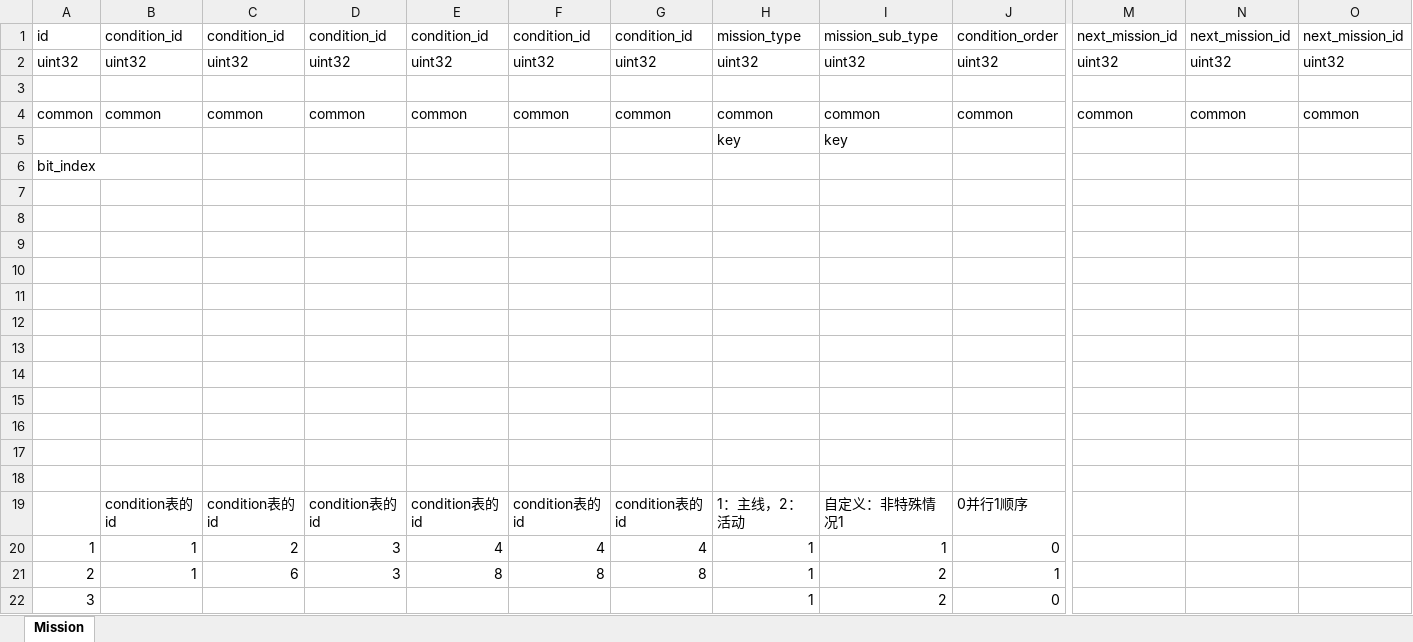
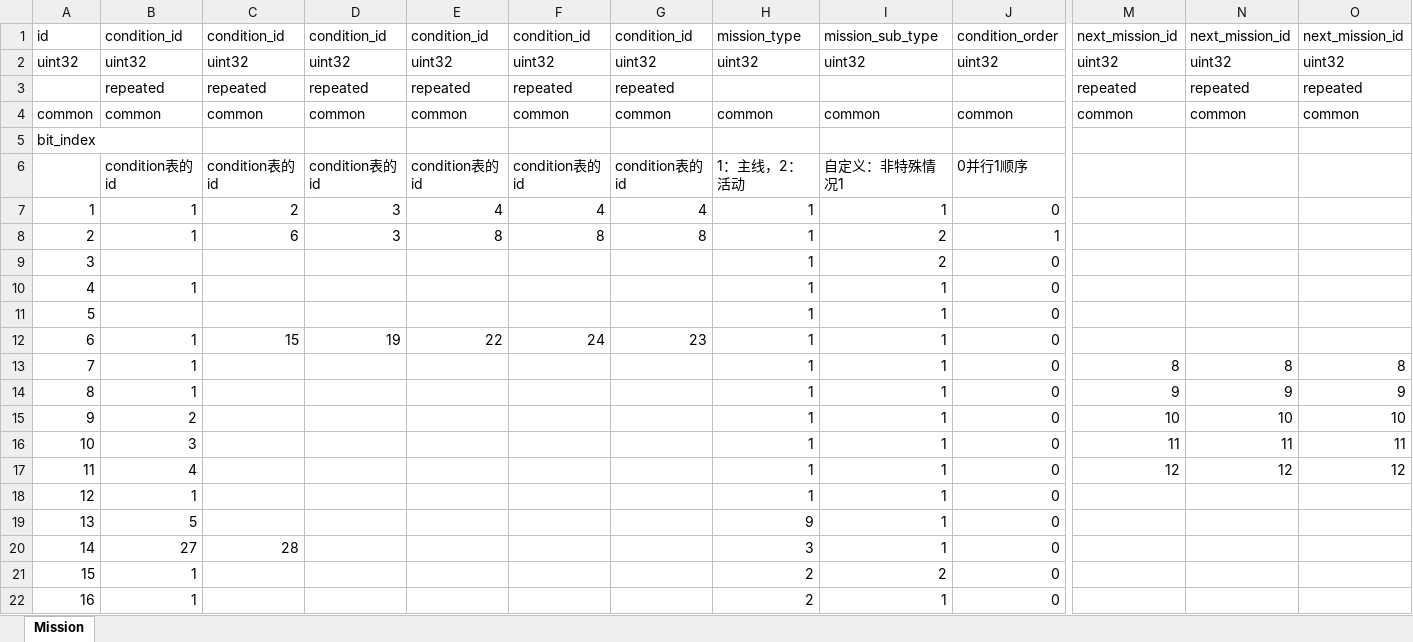
Before and after one commit to luyuancpp/mmorpg, an Excel workbook: data/Mission.xlsx, sheet Mission, drawn as a sheet; only a part is shown, gaps mark what is left out; the shorter side is filled out with more unchanged rows; values as stored, in another font and other column widths than the file's, no borders; removed rows and columns are numbered as before the commit, all else as after; rows hold the shown columns only; the diff names each change by its address in the sheet, - before the commit and + after, or states it on an @@ line.

```diff
--- a/data/Mission.xlsx (sheet Mission)
+++ b/data/Mission.xlsx (sheet Mission)
-row 3: (empty)
+row 3:  | repeated | repeated | repeated | repeated | repeated | repeated |  |  |  | repeated | repeated | repeated
-row 5:  |  |  |  |  |  |  | key | key
-row 6: bit_index
-row 7: (empty)
-row 8: (empty)
-row 9: (empty)
-row 10: (empty)
-row 11: (empty)
-row 12: (empty)
-row 13: (empty)
-row 14: (empty)
-row 15: (empty)
-row 16: (empty)
-row 17: (empty)
@@ column A renumbered in row 5 @@
```
Also changed, not shown: data/Buff.xlsx, data/Conditions.xlsx, 39 other files.
